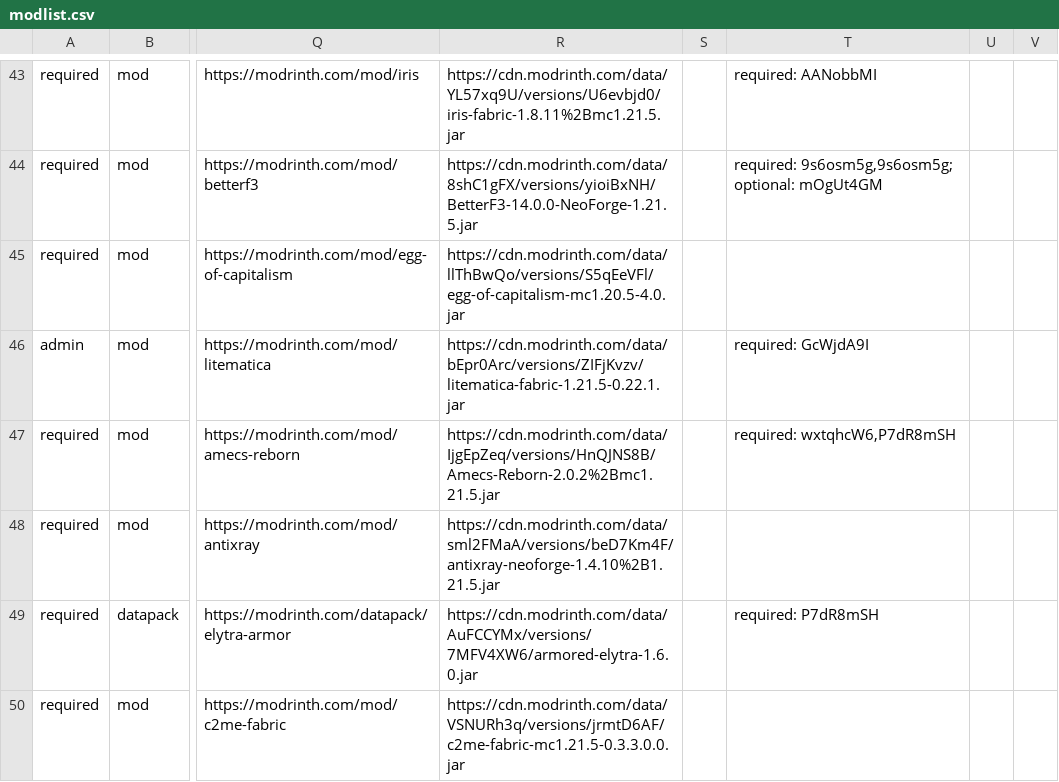
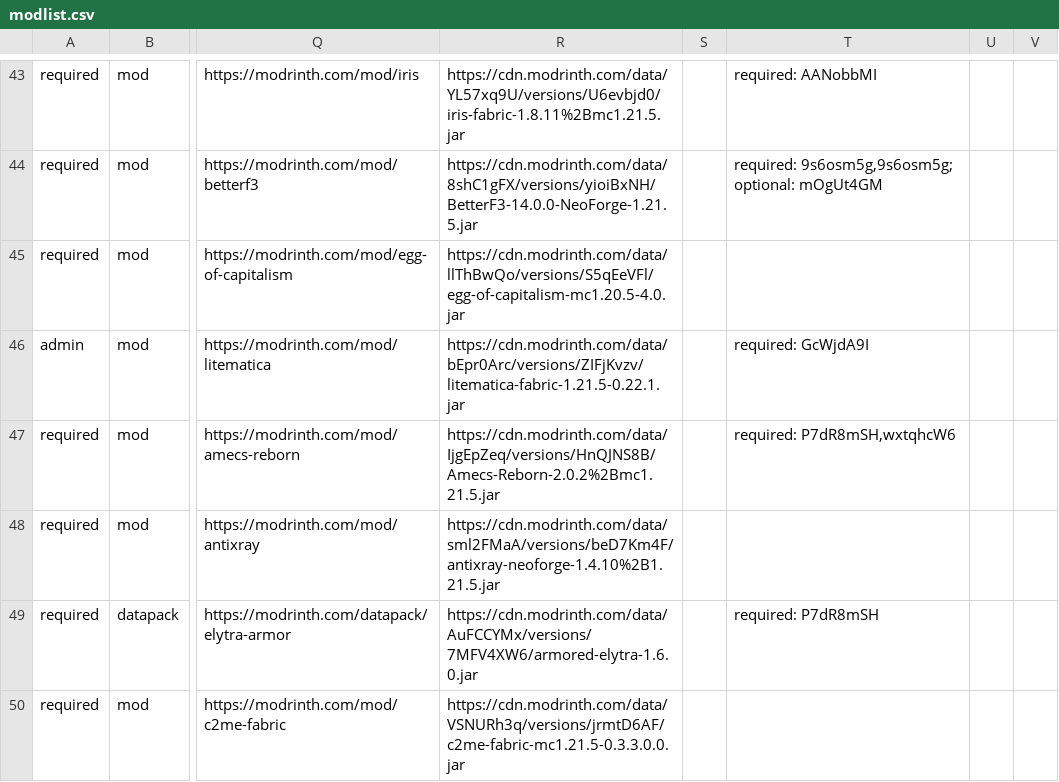
Before and after one commit to survivorsunited/minecraft-mods-manager, a CSV file: modlist.csv, drawn as a sheet; only a part is shown, gaps mark what is left out; the diff covers the shown part only; the diff names each change by its address in the sheet, - before the commit and + after, or states it on an @@ line.

```diff
--- a/modlist.csv
+++ b/modlist.csv
-T47: required: wxtqhcW6,P7dR8mSH
+T47: required: P7dR8mSH,wxtqhcW6
```
Also changed, not shown: 6 edited cells elsewhere in this file.
